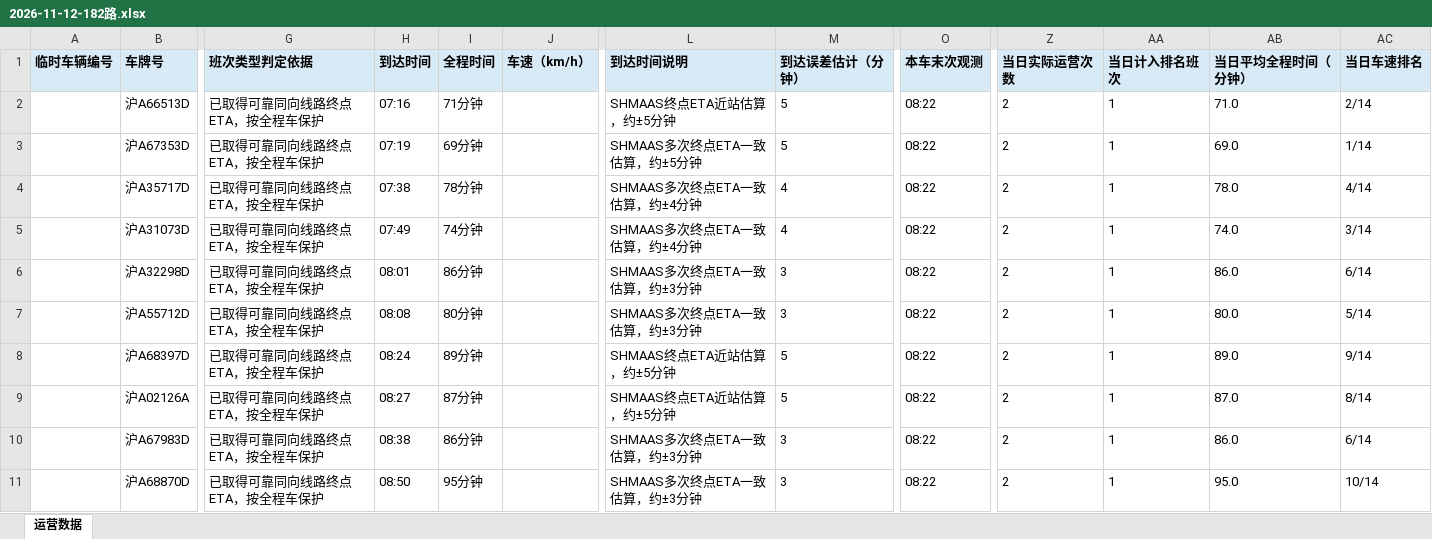
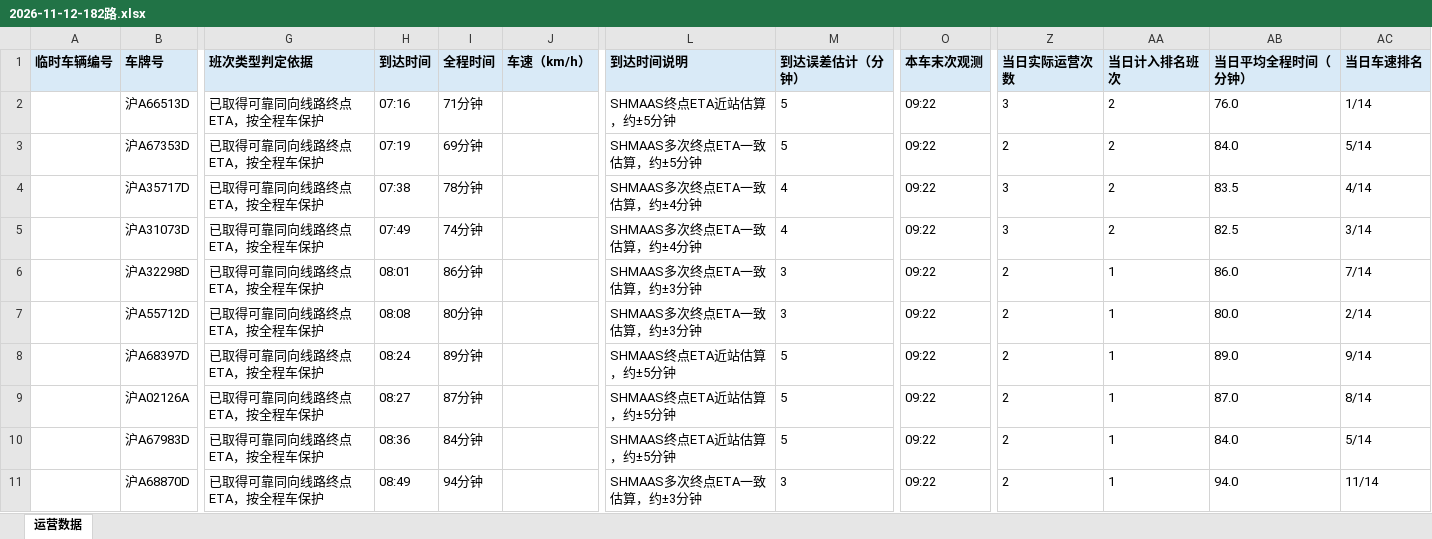
Before and after one commit to lilyQ-stack/shanghai-bus-operations, an Excel workbook: data/export/2026-11-12-182路.xlsx, sheet 运营数据, drawn as a sheet; only a part is shown, gaps mark what is left out; values as stored, in another font and other column widths than the file's, no borders; the diff covers the shown part only; the diff names each change by its address in the sheet, - before the commit and + after, or states it on an @@ line.

```diff
--- a/data/export/2026-11-12-182路.xlsx (sheet 运营数据)
+++ b/data/export/2026-11-12-182路.xlsx (sheet 运营数据)
-O2:O11 (本车末次观测): 08:22
+O2:O11 (本车末次观测): 09:22
-Z2 (当日实际运营次数): 2
+Z2 (当日实际运营次数): 3
-AA2:AA5 (当日计入排名班次): 1
+AA2:AA5 (当日计入排名班次): 2
-AB2 (当日平均全程时间（分钟）): 71.0
+AB2 (当日平均全程时间（分钟）): 76.0
-AC2 (当日车速排名): 2/14
+AC2 (当日车速排名): 1/14
-AB3 (当日平均全程时间（分钟）): 69.0
+AB3 (当日平均全程时间（分钟）): 84.0
-AC3 (当日车速排名): 1/14
+AC3 (当日车速排名): 5/14
-Z4:Z5 (当日实际运营次数): 2
+Z4:Z5 (当日实际运营次数): 3
-AB4 (当日平均全程时间（分钟）): 78.0
+AB4 (当日平均全程时间（分钟）): 83.5
-AB5 (当日平均全程时间（分钟）): 74.0
+AB5 (当日平均全程时间（分钟）): 82.5
-AC6 (当日车速排名): 6/14
+AC6 (当日车速排名): 7/14
-AC7 (当日车速排名): 5/14
+AC7 (当日车速排名): 2/14
-H10 (到达时间): 08:38
+H10 (到达时间): 08:36
-I10 (全程时间): 86分钟
+I10 (全程时间): 84分钟
-L10 (到达时间说明): SHMAAS多次终点ETA一致估算，约±3分钟
+L10 (到达时间说明): SHMAAS终点ETA近站估算，约±5分钟
-M10 (到达误差估计（分钟）): 3
+M10 (到达误差估计（分钟）): 5
-AB10 (当日平均全程时间（分钟）): 86.0
+AB10 (当日平均全程时间（分钟）): 84.0
-AC10 (当日车速排名): 6/14
+AC10 (当日车速排名): 5/14
-H11 (到达时间): 08:50
+H11 (到达时间): 08:49
-I11 (全程时间): 95分钟
+I11 (全程时间): 94分钟
-AB11 (当日平均全程时间（分钟）): 95.0
+AB11 (当日平均全程时间（分钟）): 94.0
-AC11 (当日车速排名): 10/14
+AC11 (当日车速排名): 11/14
```
Also changed, not shown: 13 added rows, 7 removed rows and 13 edited cells elsewhere in this sheet, data/export/2026-11-12-operations.xlsx, data/export/2026-11-12-浦东35路.xlsx, 7 other files.
